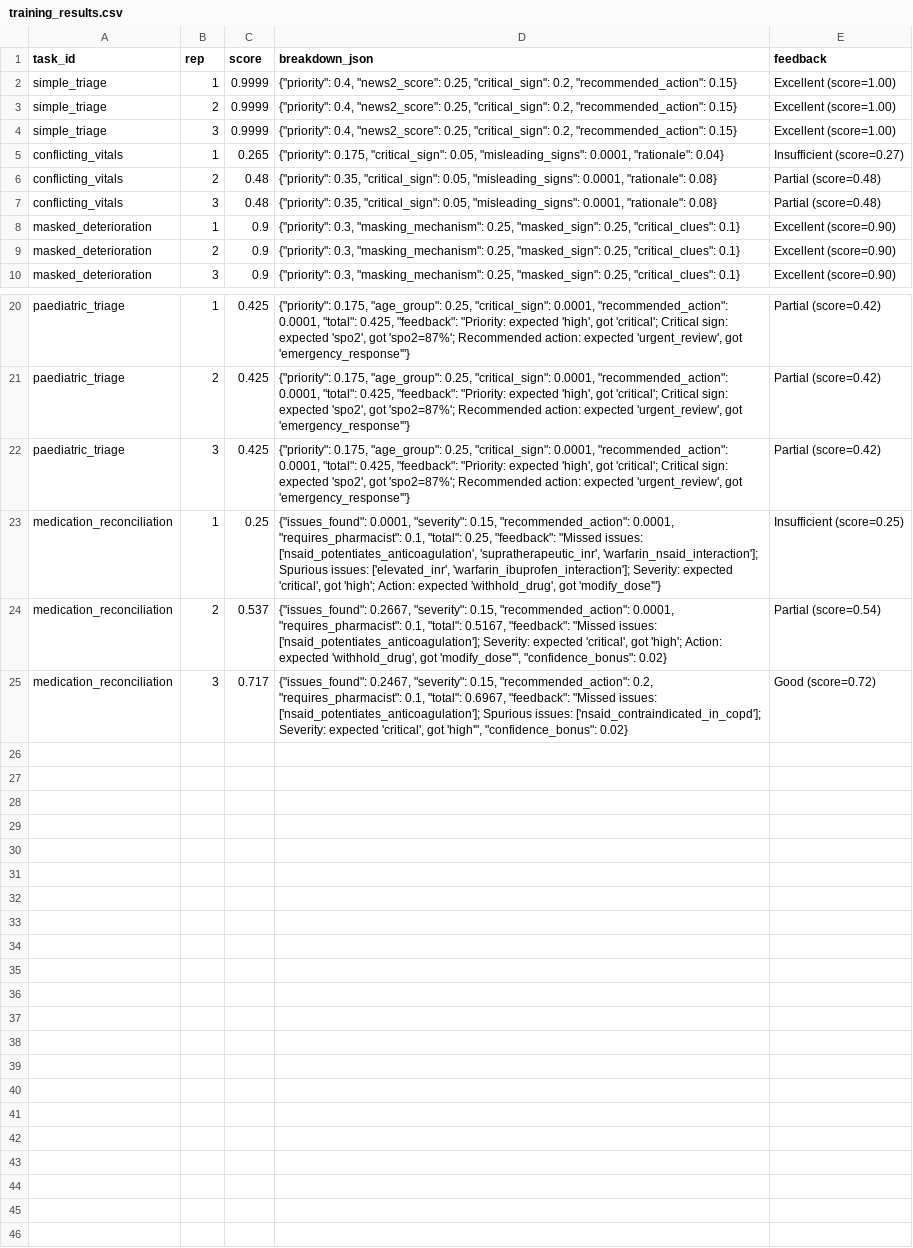
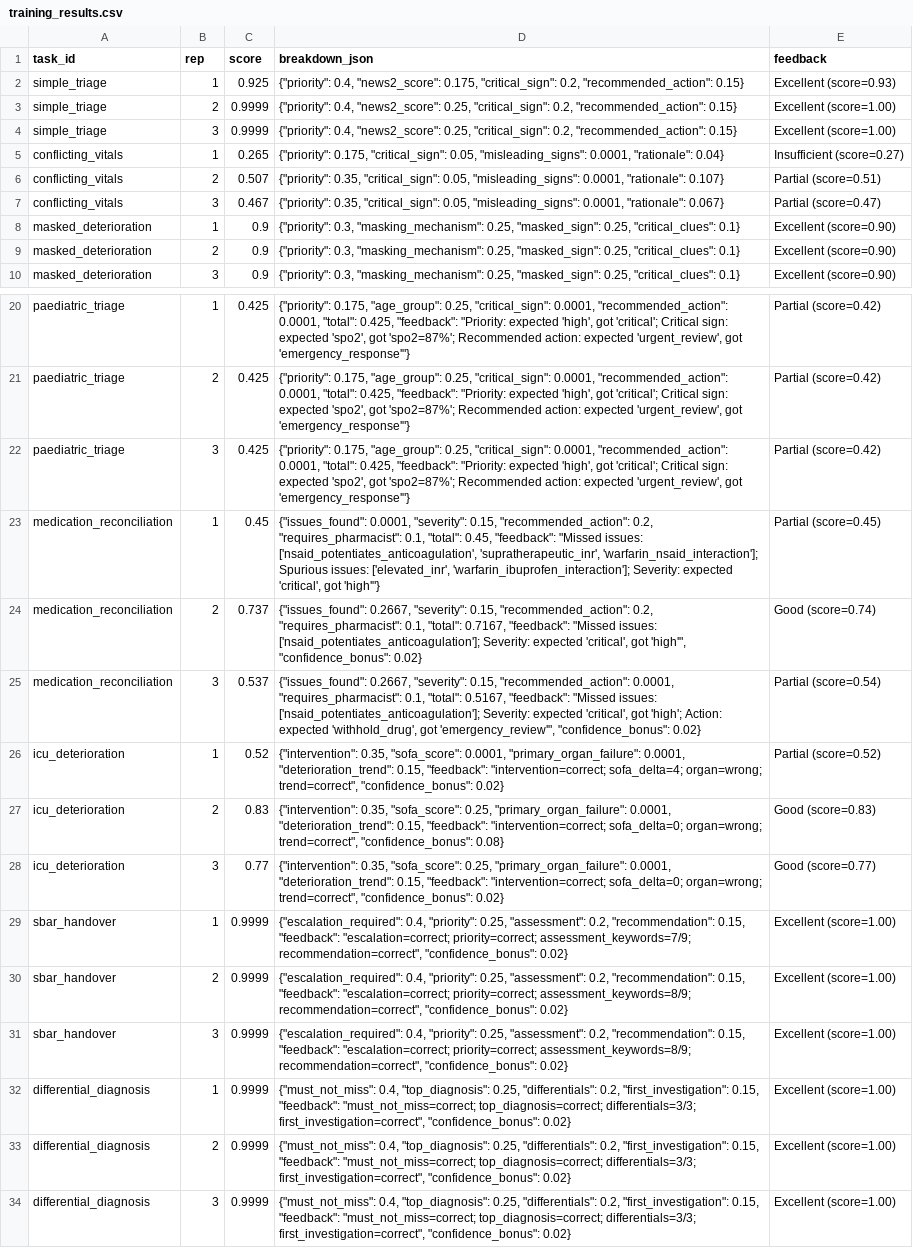
Before and after one commit to kunalkachru/scaler-hackathon-rl-medical-triage-env, a CSV file: docs/training_results.csv, drawn as a sheet; only a part is shown, gaps mark what is left out; the diff names each change by its address in the sheet, - before the commit and + after, or states it on an @@ line.

```diff
--- a/docs/training_results.csv
+++ b/docs/training_results.csv
-C2 (score): 0.9999
+C2 (score): 0.925
-D2 (breakdown_json): …0.4, "news2_score": 0.25, "critical_sign": 0.2,…
+D2 (breakdown_json): …0.4, "news2_score": 0.175, "critical_sign": 0.2,…
-E2 (feedback): Excellent (score=1.00)
+E2 (feedback): Excellent (score=0.93)
-C6 (score): 0.48
+C6 (score): 0.507
-D6 (breakdown_json): …0.0001, "rationale": 0.08}
+D6 (breakdown_json): …0.0001, "rationale": 0.107}
-E6 (feedback): Partial (score=0.48)
+E6 (feedback): Partial (score=0.51)
-C7 (score): 0.48
+C7 (score): 0.467
-D7 (breakdown_json): …0.0001, "rationale": 0.08}
+D7 (breakdown_json): …0.0001, "rationale": 0.067}
-E7 (feedback): Partial (score=0.48)
+E7 (feedback): Partial (score=0.47)
-C23 (score): 0.25
+C23 (score): 0.45
-D23 (breakdown_json): …0.15, "recommended_action": 0.0001, "requires_pharmacist": 0.1, "total": 0.25, "feedback": "Missed issues: ['nsaid_potentiates_anticoagulation', 'supratherapeutic_inr', 'warfarin_nsaid_interaction']; Spurious issues: ['elevated_inr', 'warfarin_ibuprofen_interaction']; Severity: expected 'critical', got 'high'; Action: expected 'withhold_drug', got 'modify_dose'"}
+D23 (breakdown_json): …0.15, "recommended_action": 0.2, "requires_pharmacist": 0.1, "total": 0.45, "feedback": "Missed issues: ['nsaid_potentiates_anticoagulation', 'supratherapeutic_inr', 'warfarin_nsaid_interaction']; Spurious issues: ['elevated_inr', 'warfarin_ibuprofen_interaction']; Severity: expected 'critical', got 'high'"}
-E23 (feedback): Insufficient (score=0.25)
+E23 (feedback): Partial (score=0.45)
-C24 (score): 0.537
+C24 (score): 0.737
-D24 (breakdown_json): …0.15, "recommended_action": 0.0001, "requires_pharmacist": 0.1, "total": 0.5167, "feedback": "Missed issues: ['nsaid_potentiates_anticoagulation']; Severity: expected 'critical', got 'high'; Action: expected 'withhold_drug', got 'modify_dose'", "confidence_bonus": 0.02}
+D24 (breakdown_json): …0.15, "recommended_action": 0.2, "requires_pharmacist": 0.1, "total": 0.7167, "feedback": "Missed issues: ['nsaid_potentiates_anticoagulation']; Severity: expected 'critical', got 'high'", "confidence_bonus": 0.02}
-E24 (feedback): Partial (score=0.54)
+E24 (feedback): Good (score=0.74)
-C25 (score): 0.717
+C25 (score): 0.537
-D25 (breakdown_json): {"issues_found": 0.2467, "severity": 0.15, "recommended_action": 0.2, "requires_pharmacist": 0.1, "total": 0.6967, "feedback": "Missed issues: ['nsaid_potentiates_anticoagulation']; Spurious issues: ['nsaid_contraindicated_in_copd']; Severity: expected 'critical', got 'high'", "confidence_bonus": 0.02}
+D25 (breakdown_json): {"issues_found": 0.2667, "severity": 0.15, "recommended_action": 0.0001, "requires_pharmacist": 0.1, "total": 0.5167, "feedback": "Missed issues: ['nsaid_potentiates_anticoagulation']; Severity: expected 'critical', got 'high'; Action: expected 'withhold_drug', got 'emergency_review'", "confidence_bonus": 0.02}
-E25 (feedback): Good (score=0.72)
+E25 (feedback): Partial (score=0.54)
+row 26: icu_deterioration | 1 | 0.52 | {"intervention": 0.35, "sofa_score": 0.0001, "primary_organ_failure": 0.0001, "deterioration_trend": 0.15, "feedback": "intervention=correct; sofa_delta=4; organ=wrong; trend=correct", "confidence_bonus": 0.02} | Partial (score=0.52)
+row 27: icu_deterioration | 2 | 0.83 | {"intervention": 0.35, "sofa_score": 0.25, "primary_organ_failure": 0.0001, "deterioration_trend": 0.15, "feedback": "intervention=correct; sofa_delta=0; organ=wrong; trend=correct", "confidence_bonus": 0.08} | Good (score=0.83)
+row 28: icu_deterioration | 3 | 0.77 | {"intervention": 0.35, "sofa_score": 0.25, "primary_organ_failure": 0.0001, "deterioration_trend": 0.15, "feedback": "intervention=correct; sofa_delta=0; organ=wrong; trend=correct", "confidence_bonus": 0.02} | Good (score=0.77)
+row 29: sbar_handover | 1 | 0.9999 | {"escalation_required": 0.4, "priority": 0.25, "assessment": 0.2, "recommendation": 0.15, "feedback": "escalation=correct; priority=correct; assessment_keywords=7/9; recommendation=correct", "confidence_bonus": 0.02} | Excellent (score=1.00)
+row 30: sbar_handover | 2 | 0.9999 | {"escalation_required": 0.4, "priority": 0.25, "assessment": 0.2, "recommendation": 0.15, "feedback": "escalation=correct; priority=correct; assessment_keywords=8/9; recommendation=correct", "confidence_bonus": 0.02} | Excellent (score=1.00)
+row 31: sbar_handover | 3 | 0.9999 | {"escalation_required": 0.4, "priority": 0.25, "assessment": 0.2, "recommendation": 0.15, "feedback": "escalation=correct; priority=correct; assessment_keywords=8/9; recommendation=correct", "confidence_bonus": 0.02} | Excellent (score=1.00)
+row 32: differential_diagnosis | 1 | 0.9999 | {"must_not_miss": 0.4, "top_diagnosis": 0.25, "differentials": 0.2, "first_investigation": 0.15, "feedback": "must_not_miss=correct; top_diagnosis=correct; differentials=3/3; first_investigation=correct", "confidence_bonus": 0.02} | Excellent (score=1.00)
+row 33: differential_diagnosis | 2 | 0.9999 | {"must_not_miss": 0.4, "top_diagnosis": 0.25, "differentials": 0.2, "first_investigation": 0.15, "feedback": "must_not_miss=correct; top_diagnosis=correct; differentials=3/3; first_investigation=correct", "confidence_bonus": 0.02} | Excellent (score=1.00)
+row 34: differential_diagnosis | 3 | 0.9999 | {"must_not_miss": 0.4, "top_diagnosis": 0.25, "differentials": 0.2, "first_investigation": 0.15, "feedback": "must_not_miss=correct; top_diagnosis=correct; differentials=3/3; first_investigation=correct", "confidence_bonus": 0.02} | Excellent (score=1.00)
```
Also changed, not shown: 23 other files.
